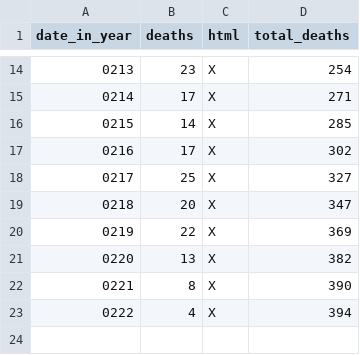
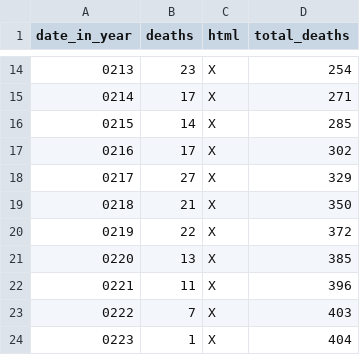
Before and after one commit to DeanLa/DeanLa.github.io, a CSV file: deaths/2017.csv, drawn as a sheet; only a part is shown, gaps mark what is left out.

Commit message:
Data 2017-02-23 17:49:00.484400

```diff
--- a/deaths/2017.csv
+++ b/deaths/2017.csv
@@ -17,7 +17,8 @@ date_in_year,deaths,html,total_deaths
 0216,17,X,302
-0217,25,X,327
-0218,20,X,347
-0219,22,X,369
-0220,13,X,382
-0221,8,X,390
-0222,4,X,394
+0217,27,X,329
+0218,21,X,350
+0219,22,X,372
+0220,13,X,385
+0221,11,X,396
+0222,7,X,403
+0223,1,X,404
```
